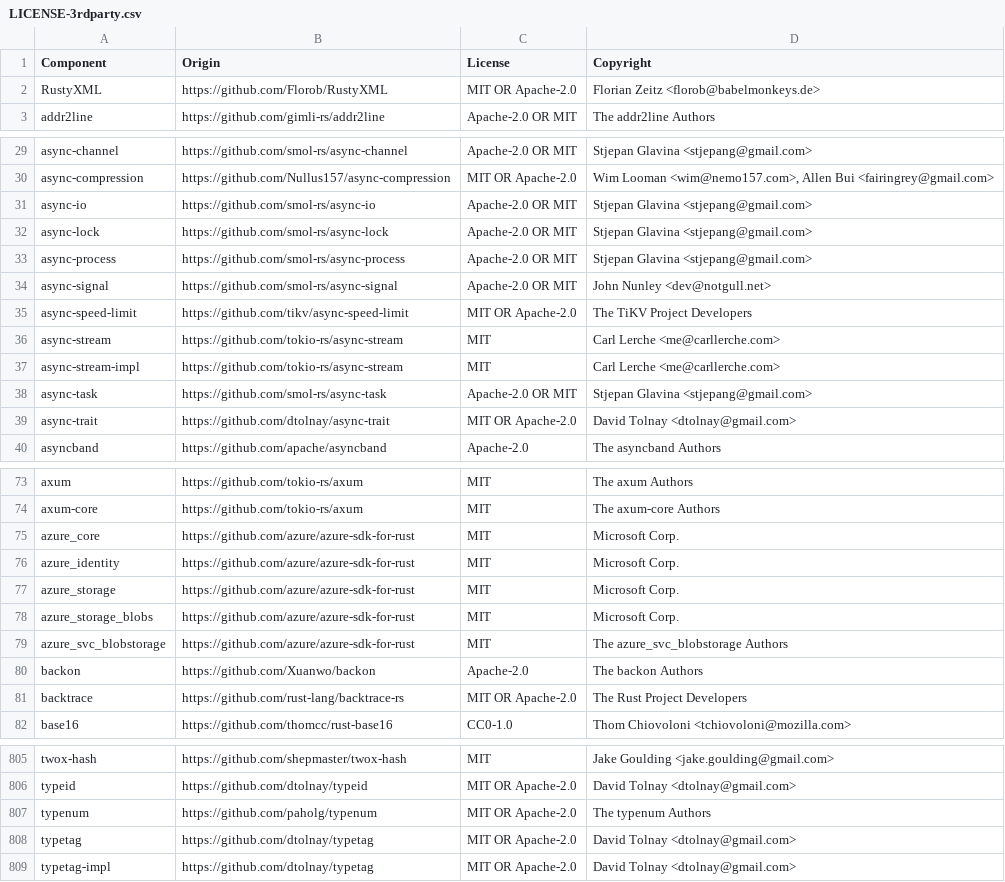
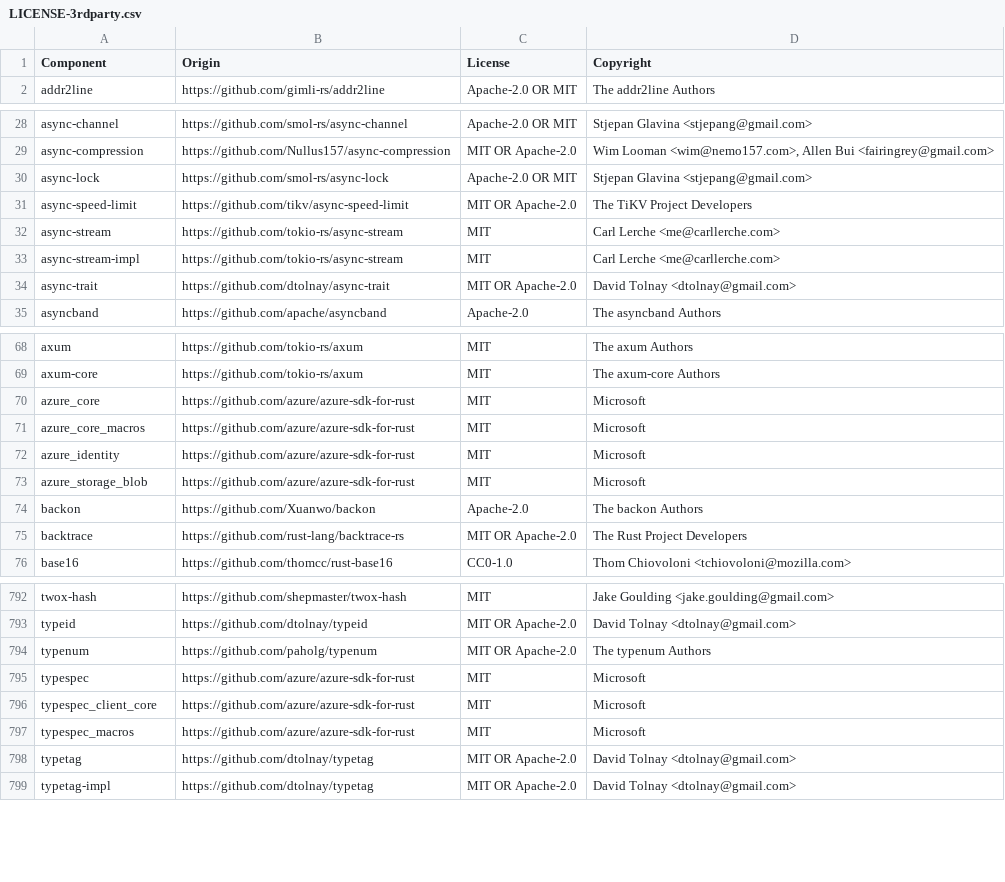
Before and after one commit to quickwit-oss/quickwit, a CSV file: LICENSE-3rdparty.csv, drawn as a sheet; only a part is shown, gaps mark what is left out; the diff covers the shown part only.

Commit message:
Migrate Azure blob storage to the 1.0 Azure SDK
Fixes #6672: azure_identity 1.0 re-reads the federated token file, so
workload identity no longer fails 24 hours after startup. Shared key
signing and credential selection, which 1.0 dropped, are rebuilt here.

Based on #6693 by Siva.

Co-authored-by: Siva <ssellathurai@abstract.security>

```diff
--- a/LICENSE-3rdparty.csv
+++ b/LICENSE-3rdparty.csv
@@ -1,3 +1,2 @@
 Component,Origin,License,Copyright
-RustyXML,https://github.com/Florob/RustyXML,MIT OR Apache-2.0,Florian Zeitz <florob@babelmonkeys.de>
 addr2line,https://github.com/gimli-rs/addr2line,Apache-2.0 OR MIT,The addr2line Authors
@@ -30,6 +29,3 @@ async-channel,https://github.com/smol-rs/async-channel,Apache-2.0 OR MIT,Stjepan
 async-compression,https://github.com/Nullus157/async-compression,MIT OR Apache-2.0,"Wim Looman <wim@nemo157.com>, Allen Bui <fairingrey@gmail.com>"
-async-io,https://github.com/smol-rs/async-io,Apache-2.0 OR MIT,Stjepan Glavina <stjepang@gmail.com>
 async-lock,https://github.com/smol-rs/async-lock,Apache-2.0 OR MIT,Stjepan Glavina <stjepang@gmail.com>
-async-process,https://github.com/smol-rs/async-process,Apache-2.0 OR MIT,Stjepan Glavina <stjepang@gmail.com>
-async-signal,https://github.com/smol-rs/async-signal,Apache-2.0 OR MIT,John Nunley <dev@notgull.net>
 async-speed-limit,https://github.com/tikv/async-speed-limit,MIT OR Apache-2.0,The TiKV Project Developers
@@ -37,3 +33,2 @@ async-stream,https://github.com/tokio-rs/async-stream,MIT,Carl Lerche <me@carlle
 async-stream-impl,https://github.com/tokio-rs/async-stream,MIT,Carl Lerche <me@carllerche.com>
-async-task,https://github.com/smol-rs/async-task,Apache-2.0 OR MIT,Stjepan Glavina <stjepang@gmail.com>
 async-trait,https://github.com/dtolnay/async-trait,MIT OR Apache-2.0,David Tolnay <dtolnay@gmail.com>
@@ -74,7 +69,6 @@ axum,https://github.com/tokio-rs/axum,MIT,The axum Authors
 axum-core,https://github.com/tokio-rs/axum,MIT,The axum-core Authors
-azure_core,https://github.com/azure/azure-sdk-for-rust,MIT,Microsoft Corp.
-azure_identity,https://github.com/azure/azure-sdk-for-rust,MIT,Microsoft Corp.
-azure_storage,https://github.com/azure/azure-sdk-for-rust,MIT,Microsoft Corp.
-azure_storage_blobs,https://github.com/azure/azure-sdk-for-rust,MIT,Microsoft Corp.
-azure_svc_blobstorage,https://github.com/azure/azure-sdk-for-rust,MIT,The azure_svc_blobstorage Authors
+azure_core,https://github.com/azure/azure-sdk-for-rust,MIT,Microsoft
+azure_core_macros,https://github.com/azure/azure-sdk-for-rust,MIT,Microsoft
+azure_identity,https://github.com/azure/azure-sdk-for-rust,MIT,Microsoft
+azure_storage_blob,https://github.com/azure/azure-sdk-for-rust,MIT,Microsoft
 backon,https://github.com/Xuanwo/backon,Apache-2.0,The backon Authors
@@ -807,2 +794,5 @@ typeid,https://github.com/dtolnay/typeid,MIT OR Apache-2.0,David Tolnay <dtolnay
 typenum,https://github.com/paholg/typenum,MIT OR Apache-2.0,The typenum Authors
+typespec,https://github.com/azure/azure-sdk-for-rust,MIT,Microsoft
+typespec_client_core,https://github.com/azure/azure-sdk-for-rust,MIT,Microsoft
+typespec_macros,https://github.com/azure/azure-sdk-for-rust,MIT,Microsoft
 typetag,https://github.com/dtolnay/typetag,MIT OR Apache-2.0,David Tolnay <dtolnay@gmail.com>
```
Also changed, not shown: 1 added row and 9 removed rows elsewhere in this file, 11 other files.
